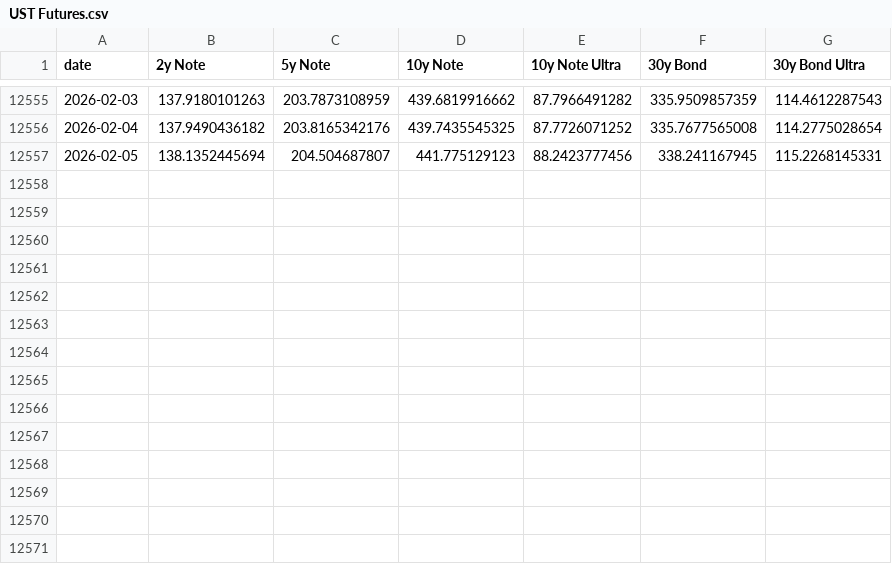
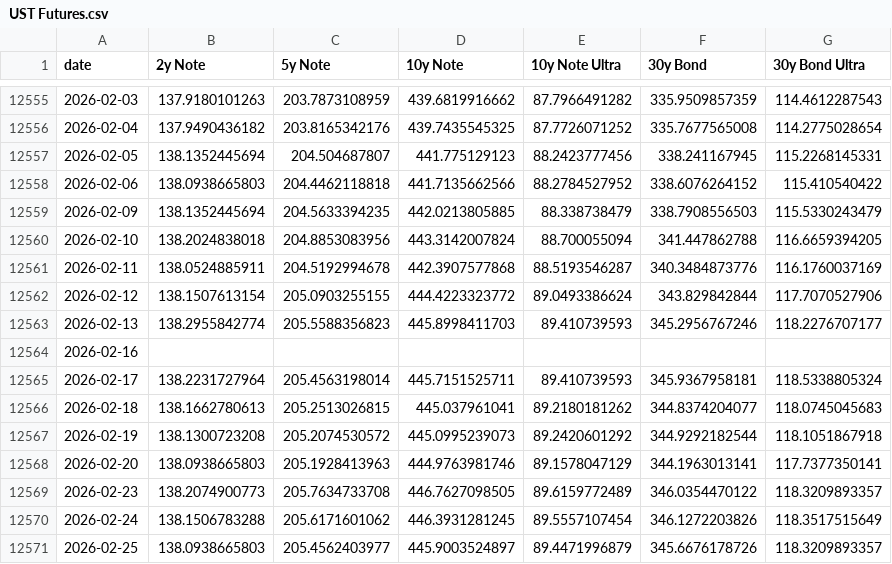
Before and after one commit to gusamarante/fixinc, a CSV file: data/UST Futures.csv, drawn as a sheet; only a part is shown, gaps mark what is left out; the diff names each change by its address in the sheet, - before the commit and + after, or states it on an @@ line.

```diff
--- a/data/UST Futures.csv
+++ b/data/UST Futures.csv
+row 12558: 2026-02-06 | 138.0938665803 | 204.4462118818 | 441.7135662566 | 88.2784527952 | 338.6076264152 | 115.410540422
+row 12559: 2026-02-09 | 138.1352445694 | 204.5633394235 | 442.0213805885 | 88.338738479 | 338.7908556503 | 115.5330243479
+row 12560: 2026-02-10 | 138.2024838018 | 204.8853083956 | 443.3142007824 | 88.700055094 | 341.447862788 | 116.6659394205
+row 12561: 2026-02-11 | 138.0524885911 | 204.5192994678 | 442.3907577868 | 88.5193546287 | 340.3484873776 | 116.1760037169
+row 12562: 2026-02-12 | 138.1507613154 | 205.0903255155 | 444.4223323772 | 89.0493386624 | 343.829842844 | 117.7070527906
+row 12563: 2026-02-13 | 138.2955842774 | 205.5588356823 | 445.8998411703 | 89.410739593 | 345.2956767246 | 118.2276707177
+row 12564: 2026-02-16
+row 12565: 2026-02-17 | 138.2231727964 | 205.4563198014 | 445.7151525711 | 89.410739593 | 345.9367958181 | 118.5338805324
+row 12566: 2026-02-18 | 138.1662780613 | 205.2513026815 | 445.037961041 | 89.2180181262 | 344.8374204077 | 118.0745045683
+row 12567: 2026-02-19 | 138.1300723208 | 205.2074530572 | 445.0995239073 | 89.2420601292 | 344.9292182544 | 118.1051867918
+row 12568: 2026-02-20 | 138.0938665803 | 205.1928413963 | 444.9763981746 | 89.1578047129 | 344.1963013141 | 117.7377350141
+row 12569: 2026-02-23 | 138.2074900773 | 205.7634733708 | 446.7627098505 | 89.6159772489 | 346.0354470122 | 118.3209893357
+row 12570: 2026-02-24 | 138.1506783288 | 205.6171601062 | 446.3931281245 | 89.5557107454 | 346.1272203826 | 118.3517515649
+row 12571: 2026-02-25 | 138.0938665803 | 205.4562403977 | 445.9003524897 | 89.4471996879 | 345.6676178726 | 118.3209893357
```
Also changed, not shown: 1 other file.
